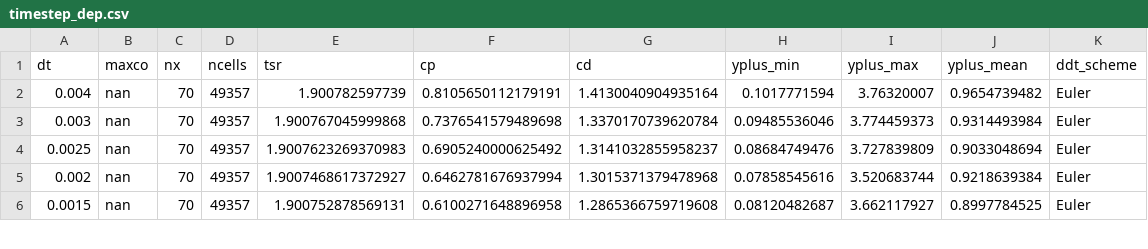
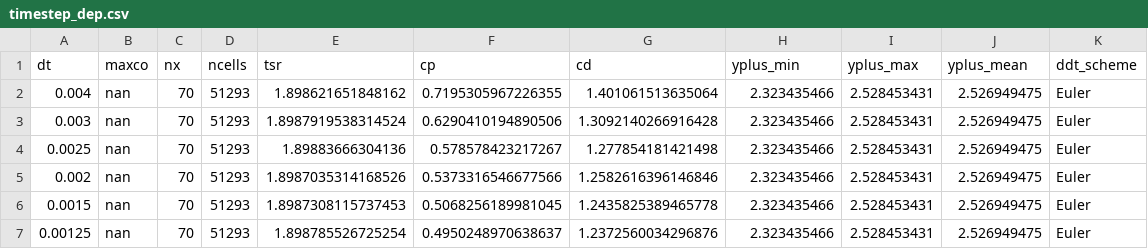
Before and after one commit to petebachant/UNH-RVAT-2D-OpenFOAM, a CSV file: processed/timestep_dep.csv, drawn as a sheet; only a part is shown; the diff covers the shown part only.

```diff
--- a/processed/timestep_dep.csv
+++ b/processed/timestep_dep.csv
@@ -1,6 +1,7 @@
 dt,maxco,nx,ncells,tsr,cp,cd,yplus_min,yplus_max,yplus_mean,ddt_scheme
-0.004,nan,70,49357,1.900782597739,0.8105650112179191,1.4130040904935164,0.1017771594,3.76320007,0.9654739482,Euler
-0.003,nan,70,49357,1.900767045999868,0.7376541579489698,1.3370170739620784,0.09485536046,3.774459373,0.9314493984,Euler
-0.0025,nan,70,49357,1.9007623269370983,0.6905240000625492,1.3141032855958237,0.08684749476,3.727839809,0.9033048694,Euler
-0.002,nan,70,49357,1.9007468617372927,0.6462781676937994,1.3015371379478968,0.07858545616,3.520683744,0.9218639384,Euler
-0.0015,nan,70,49357,1.900752878569131,0.6100271648896958,1.2865366759719608,0.08120482687,3.662117927,0.8997784525,Euler
+0.004,nan,70,51293,1.898621651848162,0.7195305967226355,1.401061513635064,2.323435466,2.528453431,2.526949475,Euler
+0.003,nan,70,51293,1.8987919538314524,0.6290410194890506,1.3092140266916428,2.323435466,2.528453431,2.526949475,Euler
+0.0025,nan,70,51293,1.89883666304136,0.578578423217267,1.277854181421498,2.323435466,2.528453431,2.526949475,Euler
+0.002,nan,70,51293,1.8987035314168526,0.5373316546677566,1.2582616396146846,2.323435466,2.528453431,2.526949475,Euler
+0.0015,nan,70,51293,1.8987308115737453,0.5068256189981045,1.2435825389465778,2.323435466,2.528453431,2.526949475,Euler
+0.00125,nan,70,51293,1.898785526725254,0.4950248970638637,1.2372560034296876,2.323435466,2.528453431,2.526949475,Euler
```
Also changed, not shown: 28 edited cells elsewhere in this file.
